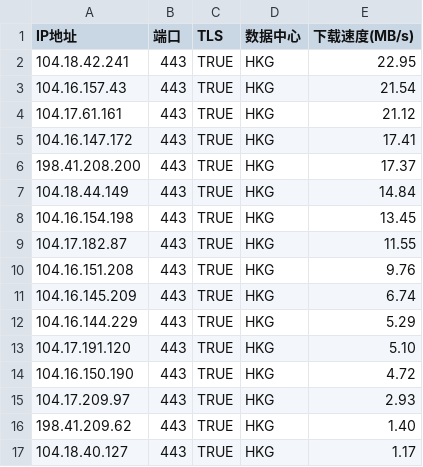
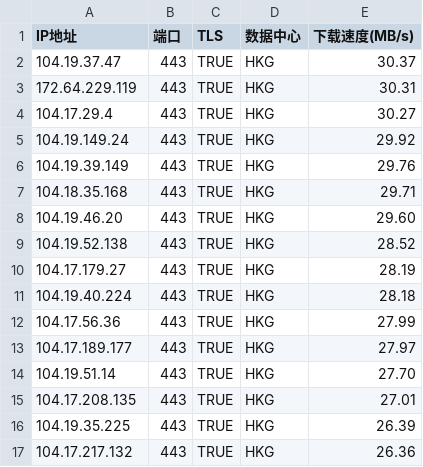
Before and after one commit to MarshallEriksen-Neura/WorkerVless2sub, a CSV file: best_ips.csv, drawn as a sheet; only a part is shown; the diff covers the shown part only.

Commit message:
Update best_ips.csv via local CFST (2026-08-03)

```diff
--- a/best_ips.csv
+++ b/best_ips.csv
@@ -1,17 +1,17 @@
 IP地址,端口,TLS,数据中心,下载速度(MB/s)
-104.18.42.241,443,TRUE,HKG,22.95
-104.16.157.43,443,TRUE,HKG,21.54
-104.17.61.161,443,TRUE,HKG,21.12
-104.16.147.172,443,TRUE,HKG,17.41
-198.41.208.200,443,TRUE,HKG,17.37
-104.18.44.149,443,TRUE,HKG,14.84
-104.16.154.198,443,TRUE,HKG,13.45
-104.17.182.87,443,TRUE,HKG,11.55
-104.16.151.208,443,TRUE,HKG,9.76
-104.16.145.209,443,TRUE,HKG,6.74
-104.16.144.229,443,TRUE,HKG,5.29
-104.17.191.120,443,TRUE,HKG,5.10
-104.16.150.190,443,TRUE,HKG,4.72
-104.17.209.97,443,TRUE,HKG,2.93
-198.41.209.62,443,TRUE,HKG,1.40
-104.18.40.127,443,TRUE,HKG,1.17
+104.19.37.47,443,TRUE,HKG,30.37
+172.64.229.119,443,TRUE,HKG,30.31
+104.17.29.4,443,TRUE,HKG,30.27
+104.19.149.24,443,TRUE,HKG,29.92
+104.19.39.149,443,TRUE,HKG,29.76
+104.18.35.168,443,TRUE,HKG,29.71
+104.19.46.20,443,TRUE,HKG,29.60
+104.19.52.138,443,TRUE,HKG,28.52
+104.17.179.27,443,TRUE,HKG,28.19
+104.19.40.224,443,TRUE,HKG,28.18
+104.17.56.36,443,TRUE,HKG,27.99
+104.17.189.177,443,TRUE,HKG,27.97
+104.19.51.14,443,TRUE,HKG,27.70
+104.17.208.135,443,TRUE,HKG,27.01
+104.19.35.225,443,TRUE,HKG,26.39
+104.17.217.132,443,TRUE,HKG,26.36
```
Also changed, not shown: 6 edited cells elsewhere in this file.
